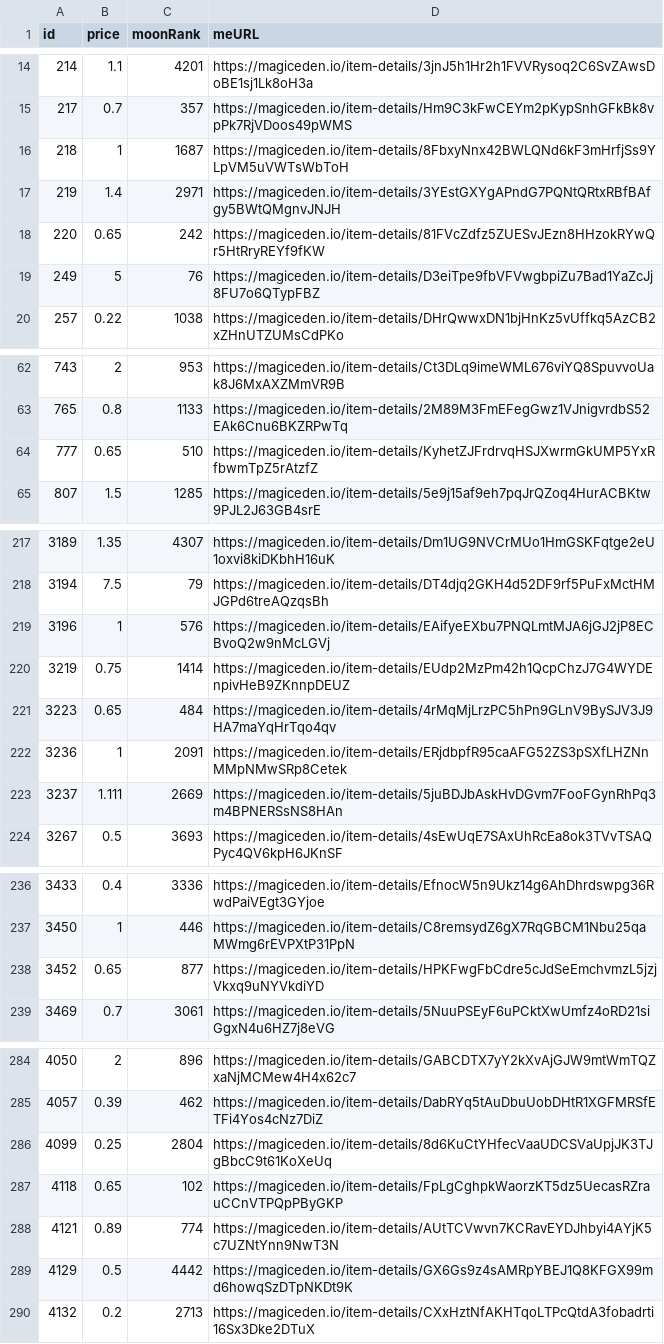
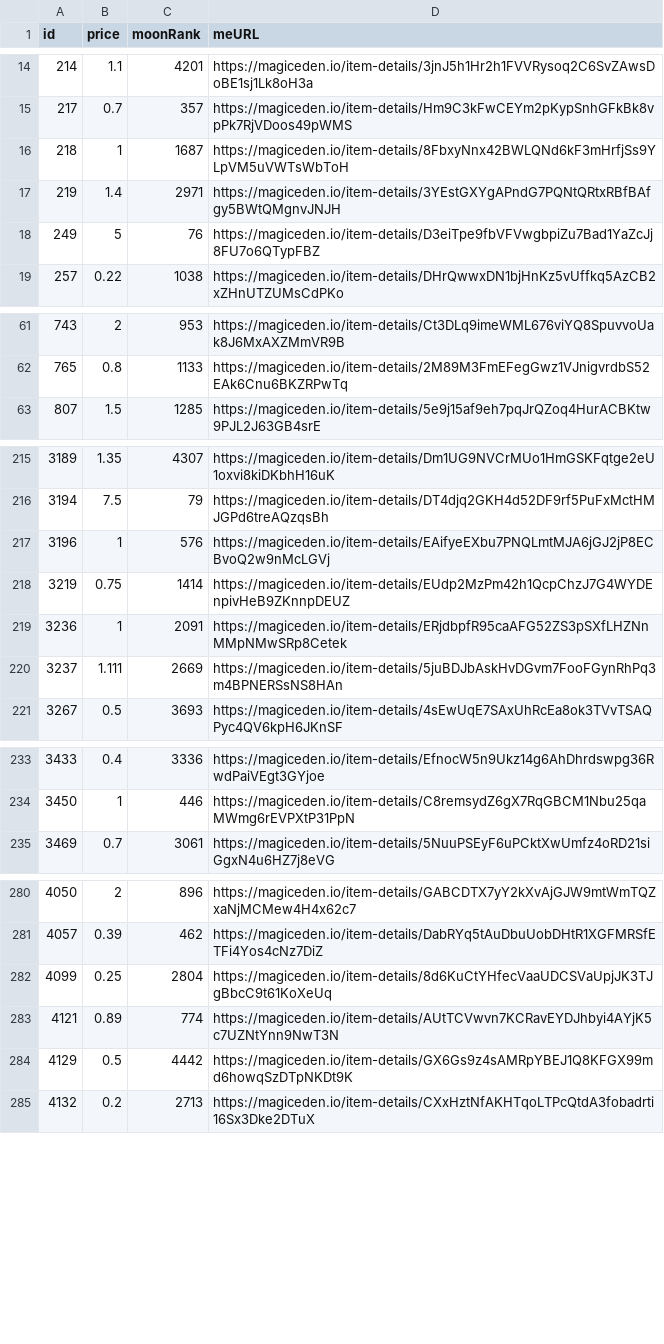
Before and after one commit to pgaspar/saibagang-monitor, a CSV file: data-magiceden.csv, drawn as a sheet; only a part is shown, gaps mark what is left out; the diff names each change by its address in the sheet, - before the commit and + after, or states it on an @@ line.

Commit message:
Flat: latest data (2021-12-25T18:53:08.225Z) {   "date": "2021-12-25T18:53:08.225Z",   "files": [     {       "name": "data-magiceden.csv",       "deltaBytes": -467,       "source": "https://api-mainnet.magiceden.io/rpc/getListedNFTsByQuery?q=%7B%22%24match%22%3A%7B%22collectionSymbol%22%3A%22saiba_gang%22%7D%2C%22%24sort%22%3A%7B%22takerAmount%22%3A1%2C%22createdAt%22%3A-1%7D%7D"     },     {       "name": "picks-magiceden.csv",       "deltaBytes": -2,       "source": "https://api-mainnet.magiceden.io/rpc/getListedNFTsByQuery?q=%7B%22%24match%22%3A%7B%22collectionSymbol%22%3A%22saiba_gang%22%7D%2C%22%24sort%22%3A%7B%22takerAmount%22%3A1%2C%22createdAt%22%3A-1%7D%7D"     }   ] }

```diff
--- a/data-magiceden.csv
+++ b/data-magiceden.csv
-row 18: 220 | 0.65 | 242 | https://magiceden.io/item-details/81FVcZdfz5ZUESvJEzn8HHzokRYwQr5HtRryREYf9fKW
-row 64: 777 | 0.65 | 510 | https://magiceden.io/item-details/KyhetZJFrdrvqHSJXwrmGkUMP5YxRfbwmTpZ5rAtzfZ
-row 221: 3223 | 0.65 | 484 | https://magiceden.io/item-details/4rMqMjLrzPC5hPn9GLnV9BySJV3J9HA7maYqHrTqo4qv
-row 238: 3452 | 0.65 | 877 | https://magiceden.io/item-details/HPKFwgFbCdre5cJdSeEmchvmzL5jzjVkxq9uNYVkdiYD
-row 287: 4118 | 0.65 | 102 | https://magiceden.io/item-details/FpLgCghpkWaorzKT5dz5UecasRZrauCCnVTPQpPByGKP
```
Also changed, not shown: picks-magiceden.csv.
